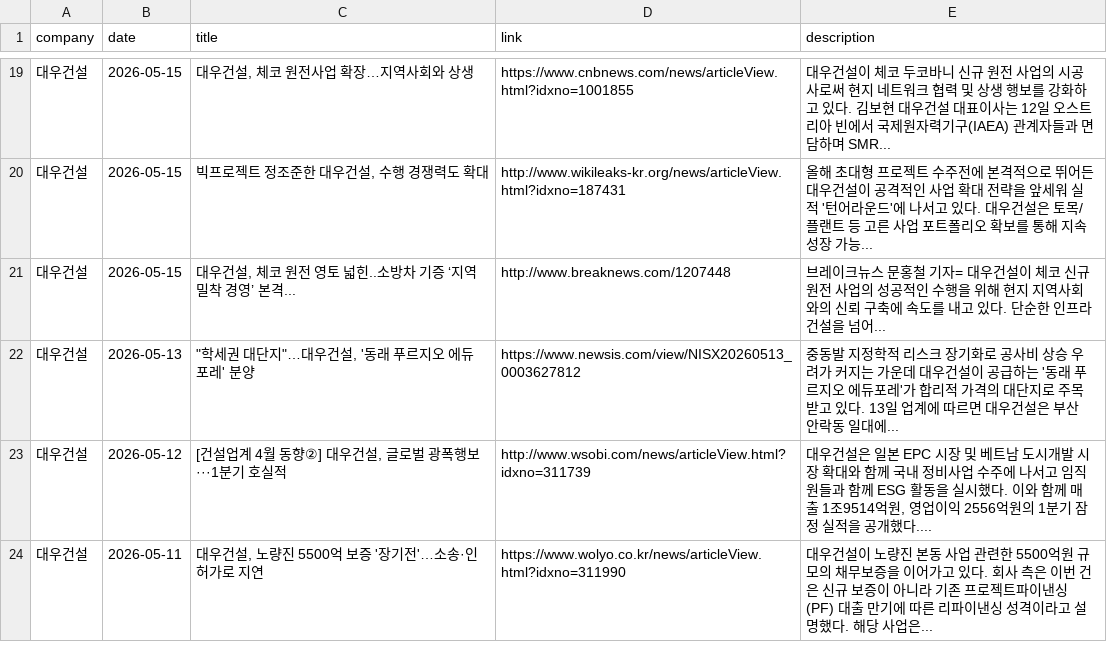
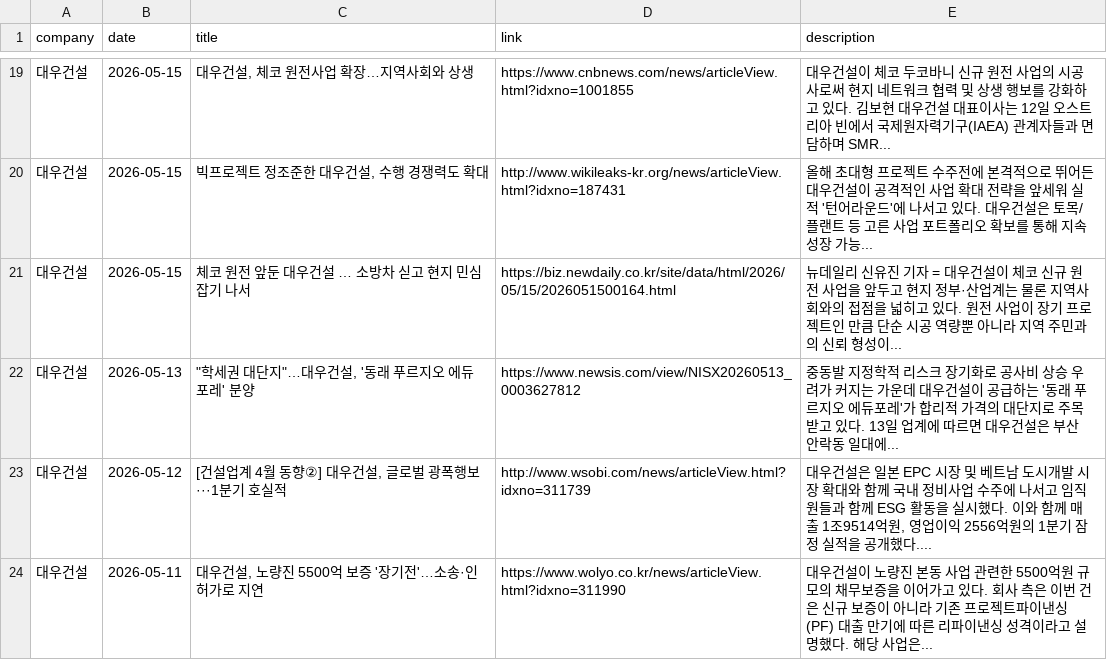
Before and after one commit to hdec-daily-news/hdec-competitors, a CSV file: 대형사_동향.csv, drawn as a sheet; only a part is shown, gaps mark what is left out.

```diff
--- a/대형사_동향.csv
+++ b/대형사_동향.csv
@@ -20,3 +20,3 @@
 대우건설,2026-05-15,"빅프로젝트 정조준한 대우건설, 수행 경쟁력도 확대",http://www.wikileaks-kr.org/news/articleView.html?idxno=187431,올해 초대형 프로젝트 수주전에 본격적으로 뛰어든 대우건설이 공격적인 사업 확대 전략을 앞세워 실적 '턴어라운드'에 나서고 있다. 대우건설은 토목/플랜트 등 고른 사업 포트폴리오 확보를 통해 지속 성장 가능...
-대우건설,2026-05-15,"대우건설, 체코 원전 영토 넓힌..소방차 기증 ‘지역 밀착 경영’ 본격...",http://www.breaknews.com/1207448,브레이크뉴스 문홍철 기자= 대우건설이 체코 신규 원전 사업의 성공적인 수행을 위해 현지 지역사회와의 신뢰 구축에 속도를 내고 있다. 단순한 인프라 건설을 넘어...
+대우건설,2026-05-15,체코 원전 앞둔 대우건설 … 소방차 싣고 현지 민심 잡기 나서,https://biz.newdaily.co.kr/site/data/html/2026/05/15/2026051500164.html,뉴데일리 신유진 기자 = 대우건설이 체코 신규 원전 사업을 앞두고 현지 정부·산업계는 물론 지역사회와의 접점을 넓히고 있다. 원전 사업이 장기 프로젝트인 만큼 단순 시공 역량뿐 아니라 지역 주민과의 신뢰 형성이...
 대우건설,2026-05-13,"""학세권 대단지""…대우건설, '동래 푸르지오 에듀포레' 분양",https://www.newsis.com/view/NISX20260513_0003627812,중동발 지정학적 리스크 장기화로 공사비 상승 우려가 커지는 가운데 대우건설이 공급하는 '동래 푸르지오 에듀포레'가 합리적 가격의 대단지로 주목받고 있다. 13일 업계에 따르면 대우건설은 부산 안락동 일대에...
```
Also changed, not shown: 1 other file.
